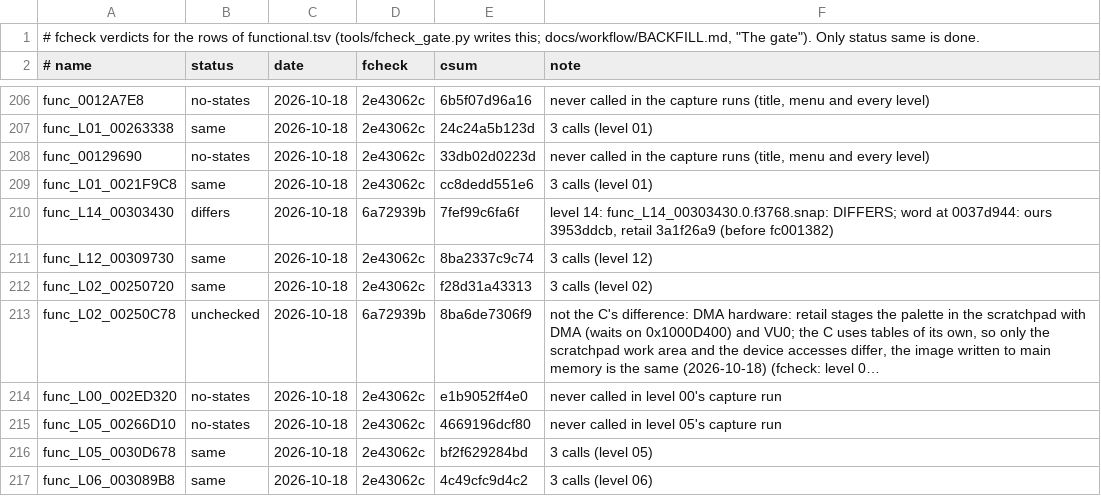
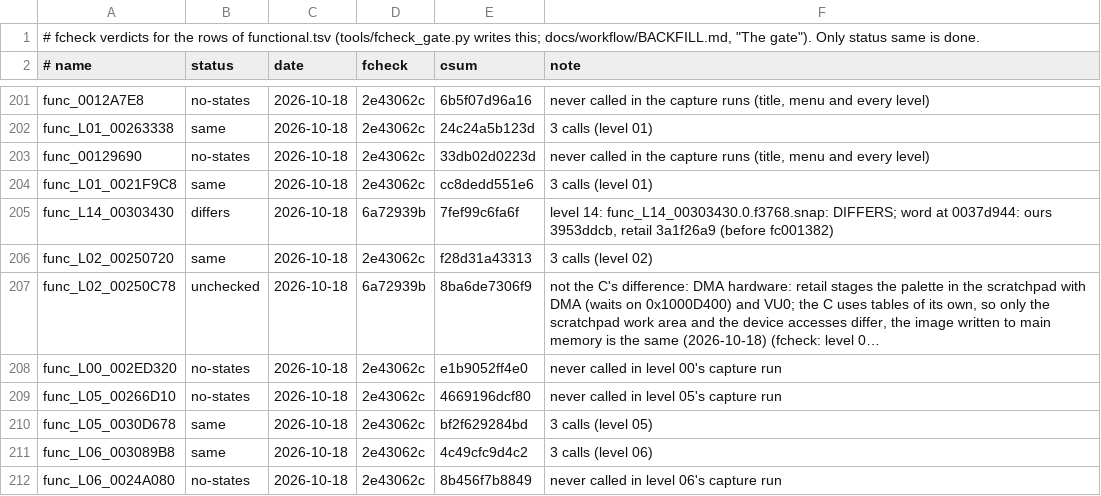
Before and after one commit to DrLegitamate/OpenRAC, a TSV file: port/game/rac1-pal/fcheck.tsv, drawn as a sheet; only a part is shown, gaps mark what is left out; the shorter side is filled out with more unchanged rows; long unchanged cells end in …; the diff covers the shown part only; the diff names each change by its address in the sheet, - before the commit and + after, or states it on an @@ line.

Commit message:
fix(port): route the pause menu's hero-item hooks to the level's functions
Squashes 3 commits:

- fix(port): route the pause menu's hero-item hooks to the level's functions
- fix(port/rac1-pal): no fcheck rows for six functions rac1-decomp now matches
- docs(launcher): 0.8.0 notes: today's fixes and where the port stands

```diff
--- a/port/game/rac1-pal/fcheck.tsv
+++ b/port/game/rac1-pal/fcheck.tsv
-row 211: func_L12_00309730 | same | 2026-10-18 | 2e43062c | 8ba2337c9c74 | 3 calls (level 12)
```
Also changed, not shown: 5 removed rows elsewhere in this file, 3 other files.
